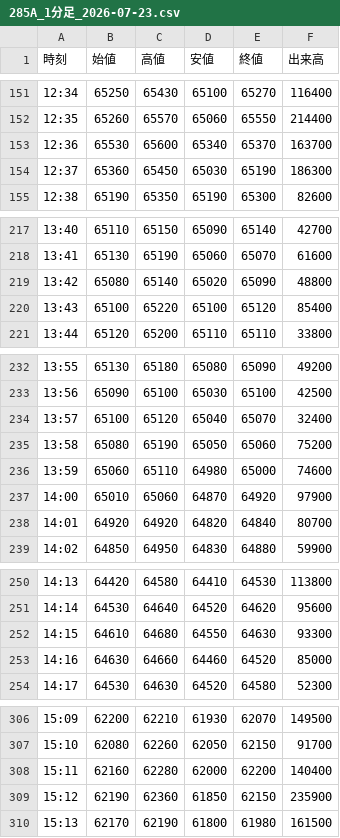
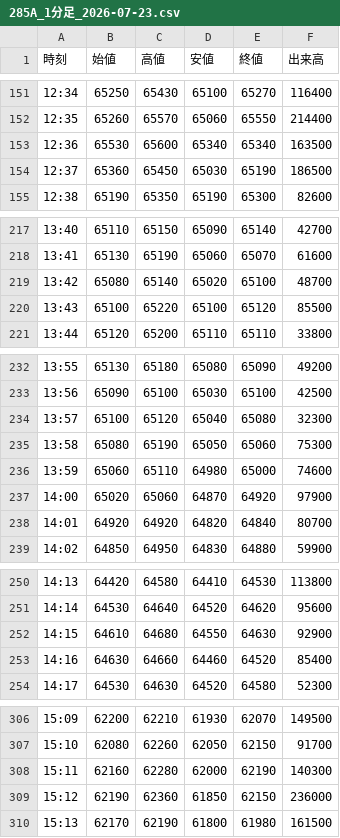
Before and after one commit to yayuta417/kioxia-stock-data, a CSV file: 1分足/285A_1分足_2026-07-23.csv, drawn as a sheet; only a part is shown, gaps mark what is left out; the diff covers the shown part only.

```diff
--- a/1分足/285A_1分足_2026-07-23.csv
+++ b/1分足/285A_1分足_2026-07-23.csv
@@ -152,4 +152,4 @@
 12:35,65260,65570,65060,65550,214400
-12:36,65530,65600,65340,65370,163700
-12:37,65360,65450,65030,65190,186300
+12:36,65530,65600,65340,65340,163500
+12:37,65360,65450,65030,65190,186500
 12:38,65190,65350,65190,65300,82600
@@ -218,4 +218,4 @@
 13:41,65130,65190,65060,65070,61600
-13:42,65080,65140,65020,65090,48800
-13:43,65100,65220,65100,65120,85400
+13:42,65080,65140,65020,65100,48700
+13:43,65100,65220,65100,65120,85500
 13:44,65120,65200,65110,65110,33800
@@ -233,6 +233,6 @@
 13:56,65090,65100,65030,65100,42500
-13:57,65100,65120,65040,65070,32400
-13:58,65080,65190,65050,65060,75200
+13:57,65100,65120,65040,65080,32300
+13:58,65080,65190,65050,65060,75300
 13:59,65060,65110,64980,65000,74600
-14:00,65010,65060,64870,64920,97900
+14:00,65020,65060,64870,64920,97900
 14:01,64920,64920,64820,64840,80700
@@ -251,4 +251,4 @@
 14:14,64530,64640,64520,64620,95600
-14:15,64610,64680,64550,64630,93300
-14:16,64630,64660,64460,64520,85000
+14:15,64610,64680,64550,64630,92900
+14:16,64630,64660,64460,64520,85400
 14:17,64530,64630,64520,64580,52300
@@ -307,4 +307,4 @@
 15:10,62080,62260,62050,62150,91700
-15:11,62160,62280,62000,62200,140400
-15:12,62190,62360,61850,62150,235900
+15:11,62160,62280,62000,62190,140300
+15:12,62190,62360,61850,62150,236000
 15:13,62170,62190,61800,61980,161500
```
Also changed, not shown: 4 edited cells elsewhere in this file, 1分足/285A_1分足_2026-07-24.csv, 1分足/285A_1分足_2026-07-27.csv, 7 other files.
